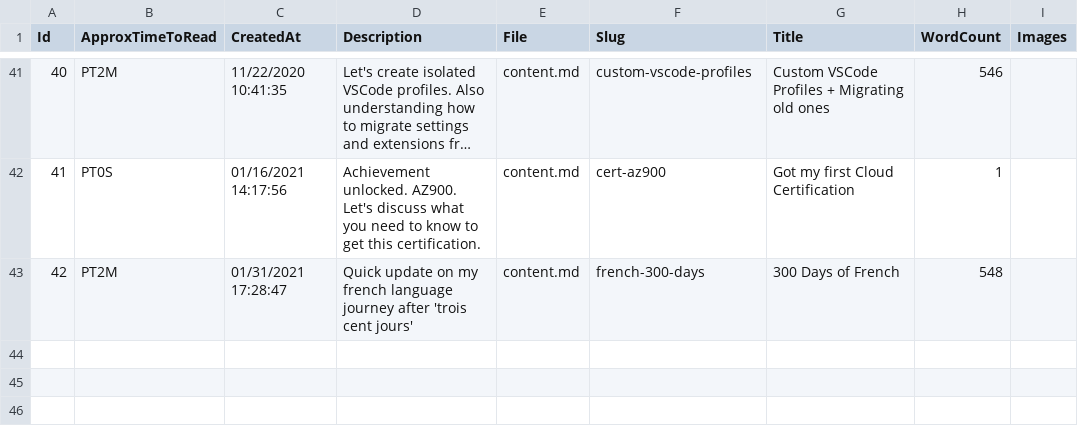
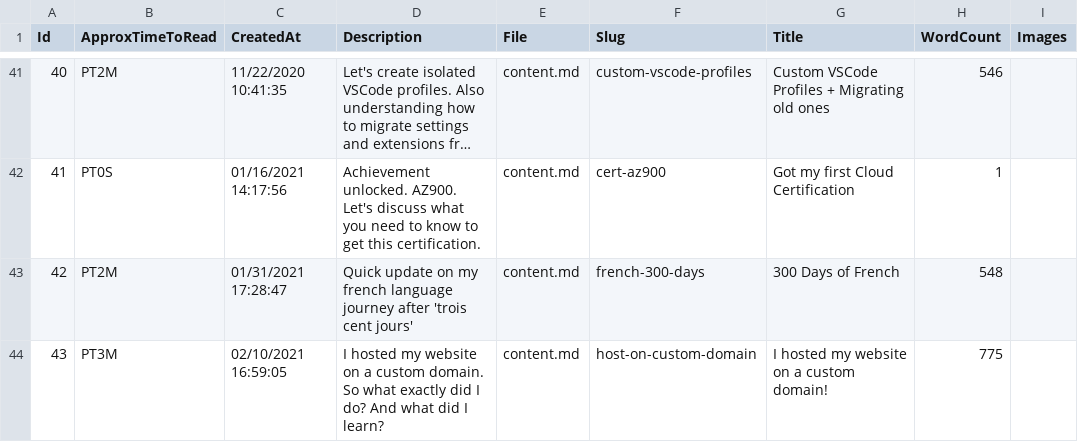
Before and after one commit to mrsauravsahu/DEPRECATED-mrsauravsahu.github.io, a CSV file: store/Blog.csv, drawn as a sheet; only a part is shown, gaps mark what is left out; long unchanged cells end in …; the diff names each change by its address in the sheet, - before the commit and + after, or states it on an @@ line.

Commit message:
blog: i hosted my website on a custom domain (#146)
* create empty file when blog is created

* add custom domain blog post

* add cname to github pages action

```diff
--- a/store/Blog.csv
+++ b/store/Blog.csv
+row 44: 43 | PT3M | 02/10/2021 16:59:05 | I hosted my website on a custom domain. So what exactly did I do? And what did I learn? | content.md | host-on-custom-domain | I hosted my website on a custom domain! | 775
```
Also changed, not shown: 4 other files.
